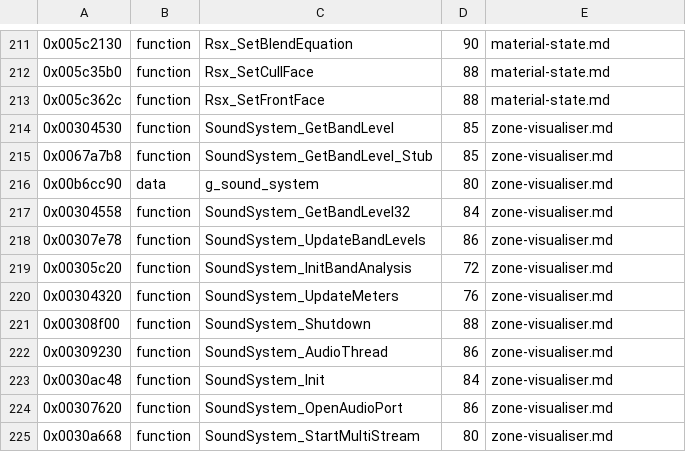
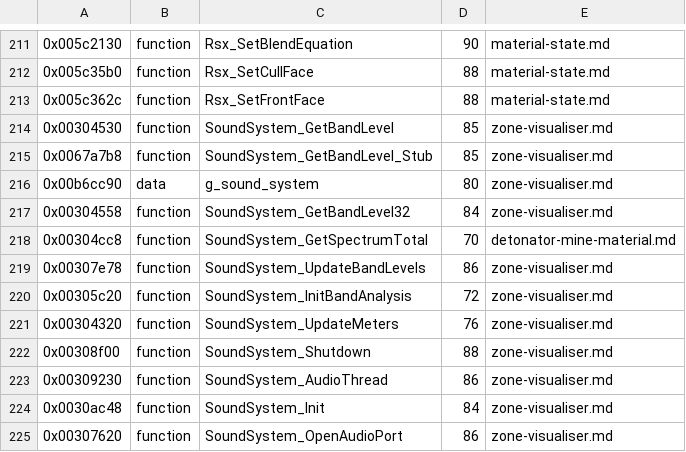
Before and after one commit to topaxi/OpenAntiGrav, a TSV file: docs/ghidra/functions/ps3-hdfury-eu/names.tsv, drawn as a sheet; only a part is shown, gaps mark what is left out; the shorter side is filled out with more unchanged rows.

```diff
--- a/docs/ghidra/functions/ps3-hdfury-eu/names.tsv
+++ b/docs/ghidra/functions/ps3-hdfury-eu/names.tsv
@@ -217,2 +217,3 @@
 0x00304558	function	SoundSystem_GetBandLevel32	84	zone-visualiser.md
+0x00304cc8	function	SoundSystem_GetSpectrumTotal	70	detonator-mine-material.md
 0x00307e78	function	SoundSystem_UpdateBandLevels	86	zone-visualiser.md
```
Also changed, not shown: 3 other files.
